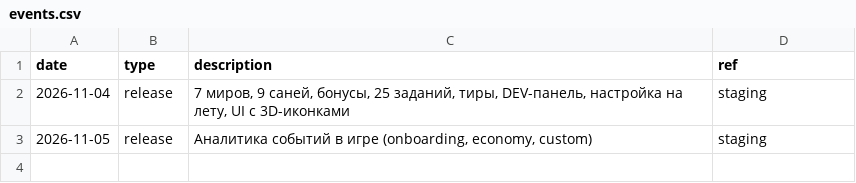
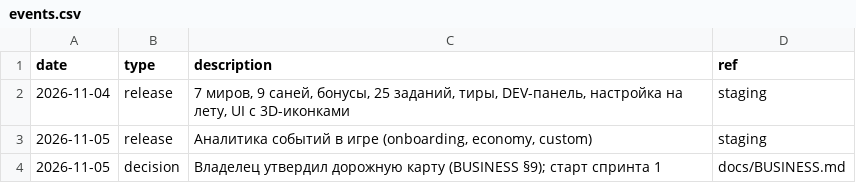
Before and after one commit to vdmemory/sled-game, a CSV file: analytics/events.csv, drawn as a sheet; the diff names each change by its address in the sheet, - before the commit and + after, or states it on an @@ line.

```diff
--- a/analytics/events.csv
+++ b/analytics/events.csv
+row 4: 2026-11-05 | decision | Владелец утвердил дорожную карту (BUSINESS §9); старт спринта 1 | docs/BUSINESS.md
```
Also changed, not shown: 3 other files.
